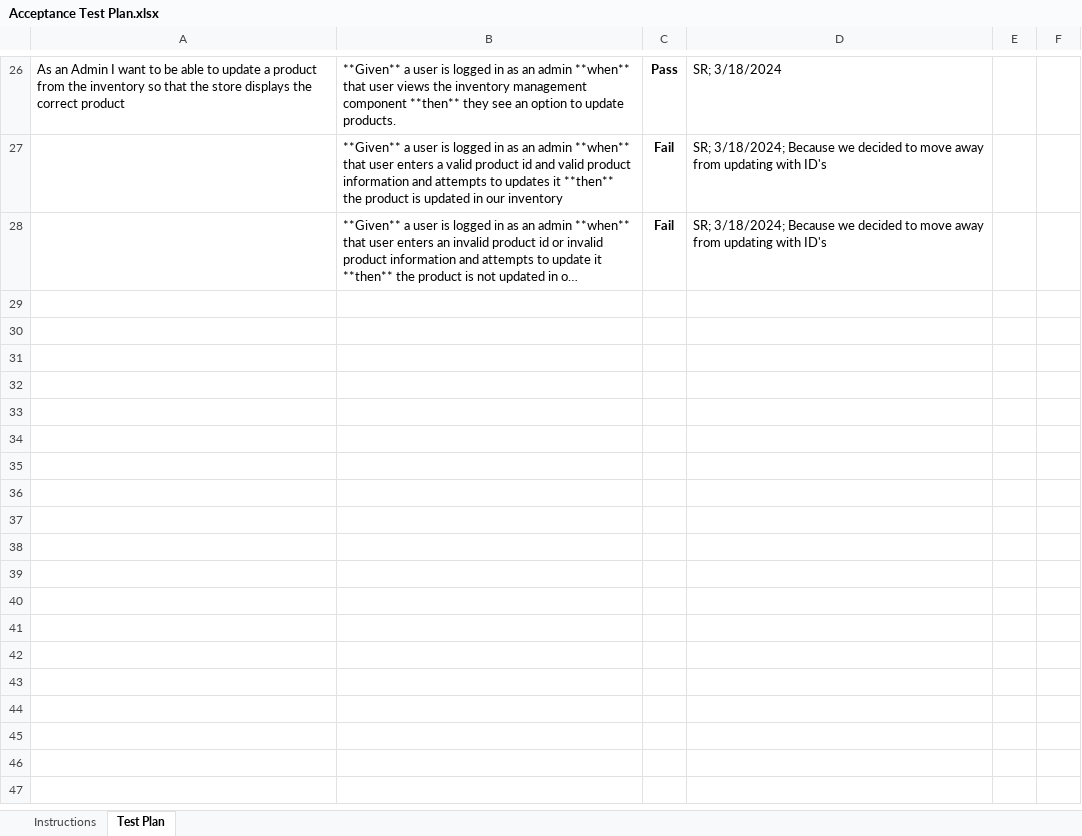
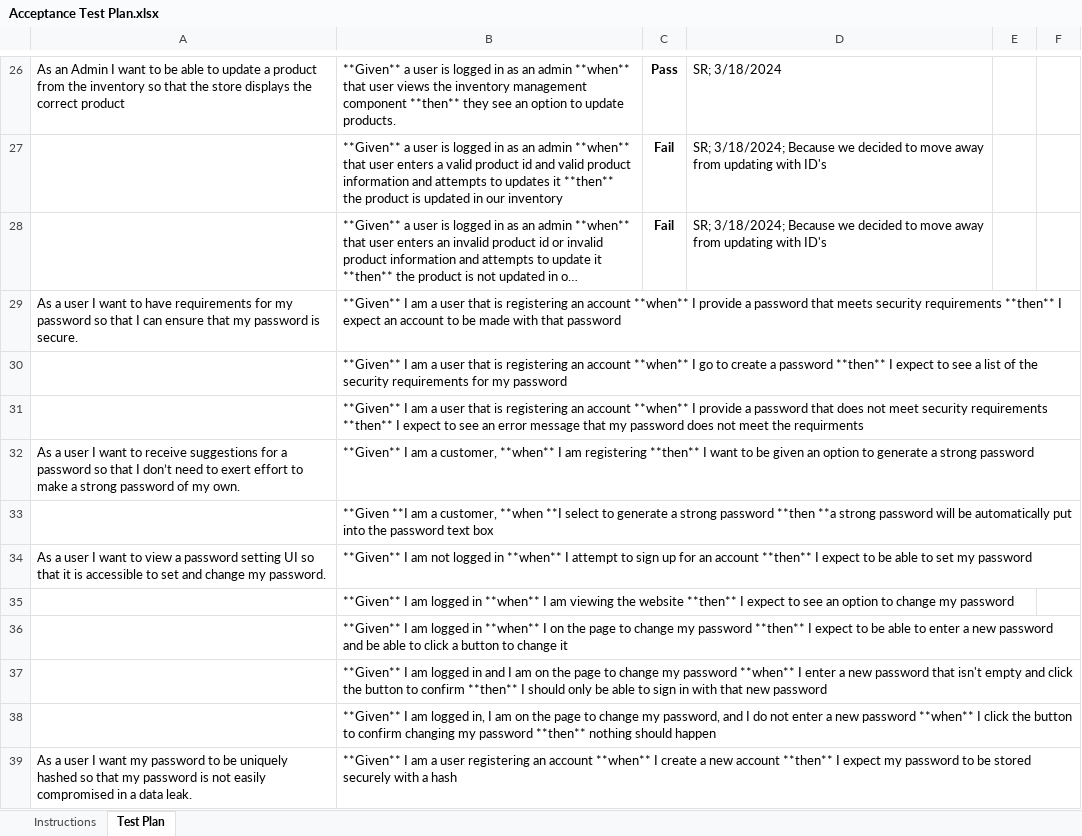
Before and after one commit to alexcarron/rock-estore, an Excel workbook: etc/Acceptance Test Plan.xlsx, sheet Test Plan, drawn as a sheet; only a part is shown, gaps mark what is left out; long unchanged cells end in …; values as stored, in another font and other column widths than the file's, no borders; charts and pictures and conditional formats not drawn; the diff covers the shown part only; the diff names each change by its address in the sheet, - before the commit and + after, or states it on an @@ line.

Commit message:
Update Acceptance Test Plan with Sprint 3 user stories

```diff
--- a/etc/Acceptance Test Plan.xlsx (sheet Test Plan)
+++ b/etc/Acceptance Test Plan.xlsx (sheet Test Plan)
+row 29: As a user I want to have requirements for my password so that I can ensure that my password is secure. | **Given** I am a user that is registering an account **when** I provide a password that meets security requirements **then** I expect an account to be made with that password
+row 30:  | **Given** I am a user that is registering an account **when** I go to create a password **then** I expect to see a list of the security requirements for my password
+row 31:  | **Given** I am a user that is registering an account **when** I provide a password that does not meet security requirements **then** I expect to see an error message that my password does not meet the requirments
+row 32: As a user I want to receive suggestions for a password so that I don’t need to exert effort to make a strong password of my own. | **Given** I am a customer, **when** I am registering **then** I want to be given an option to generate a strong password
+row 33:  | **Given **I am a customer, **when **I select to generate a strong password **then **a strong password will be automatically put into the password text box
+row 34: As a user I want to view a password setting UI so that it is accessible to set and change my password. | **Given** I am not logged in **when** I attempt to sign up for an account **then** I expect to be able to set my password
+row 35:  | **Given** I am logged in **when** I am viewing the website **then** I expect to see an option to change my password
+row 36:  | **Given** I am logged in **when** I on the page to change my password **then** I expect to be able to enter a new password and be able to click a button to change it
+row 37:  | **Given** I am logged in and I am on the page to change my password **when** I enter a new password that isn't empty and click the button to confirm **then** I should only be able to sign in with that new password
+row 38:  | **Given** I am logged in, I am on the page to change my password, and I do not enter a new password **when** I click the button to confirm changing my password **then** nothing should happen
+row 39: As a user I want my password to be uniquely hashed so that my password is not easily compromised in a data leak. | **Given** I am a user registering an account **when** I create a new account **then** I expect my password to be stored securely with a hash
```
Also changed, not shown: 11 added rows elsewhere in this sheet, charts or pictures, 2 other files.
